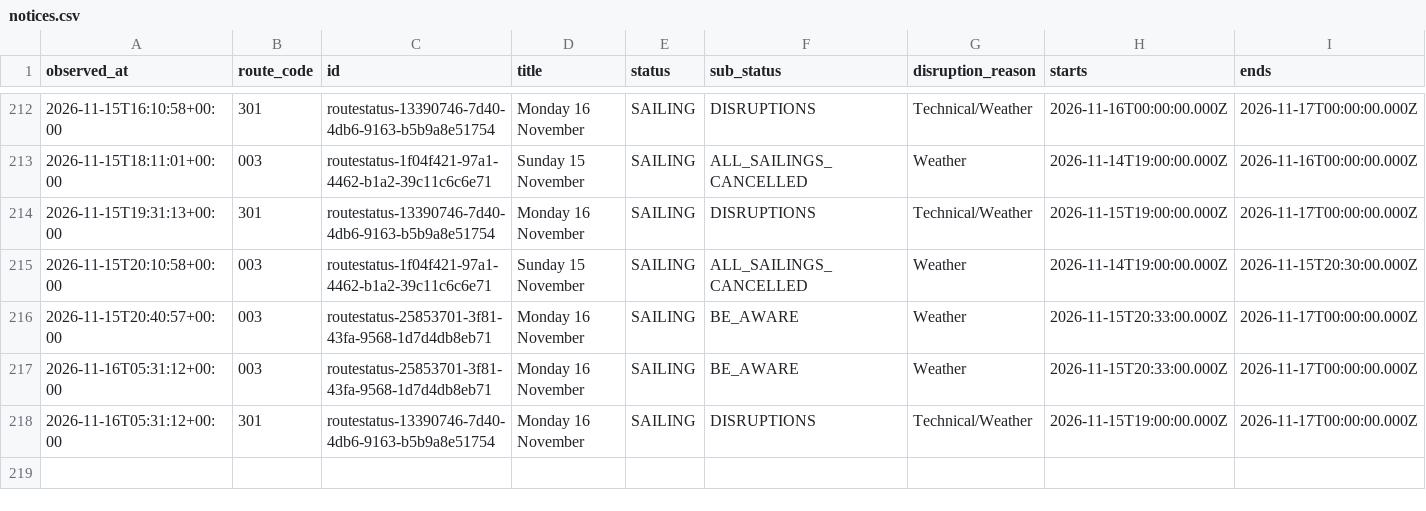
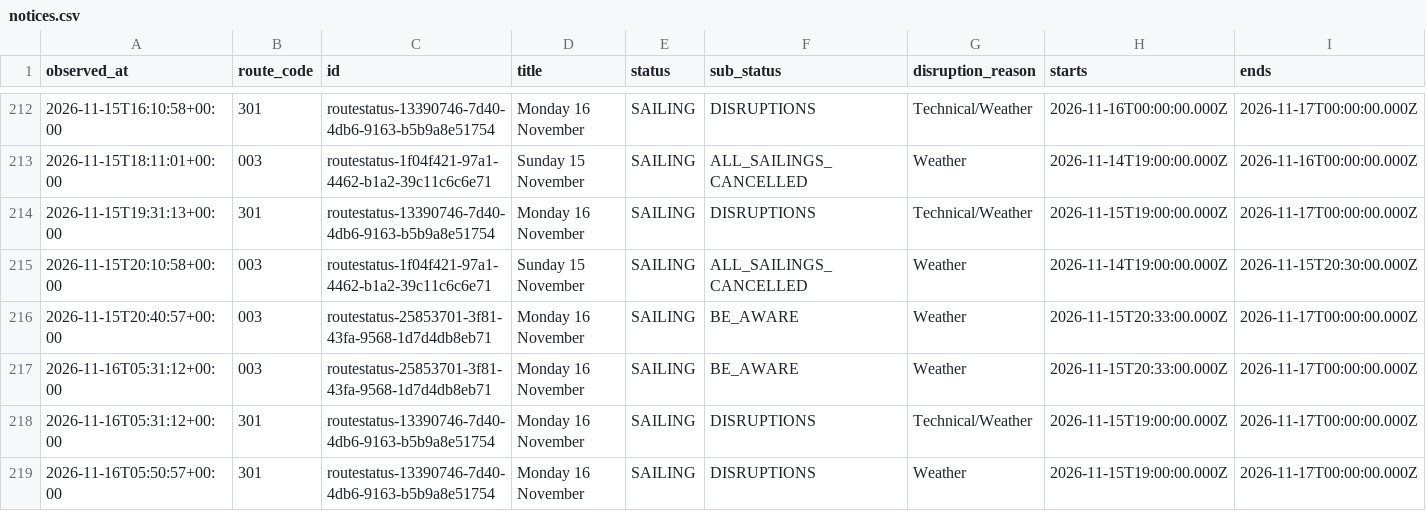
Before and after one commit to SamKelsey/ferry-predictor, a CSV file: notices.csv, drawn as a sheet; only a part is shown, gaps mark what is left out; rows hold the shown columns only; the diff names each change by its address in the sheet, - before the commit and + after, or states it on an @@ line.

```diff
--- a/notices.csv
+++ b/notices.csv
+row 219: 2026-11-16T05:50:57+00:00 | 301 | routestatus-13390746-7d40-4db6-9163-b5b9a8e51754 | Monday 16 November | SAILING | DISRUPTIONS | Weather | 2026-11-15T19:00:00.000Z | 2026-11-17T00:00:00.000Z
```
